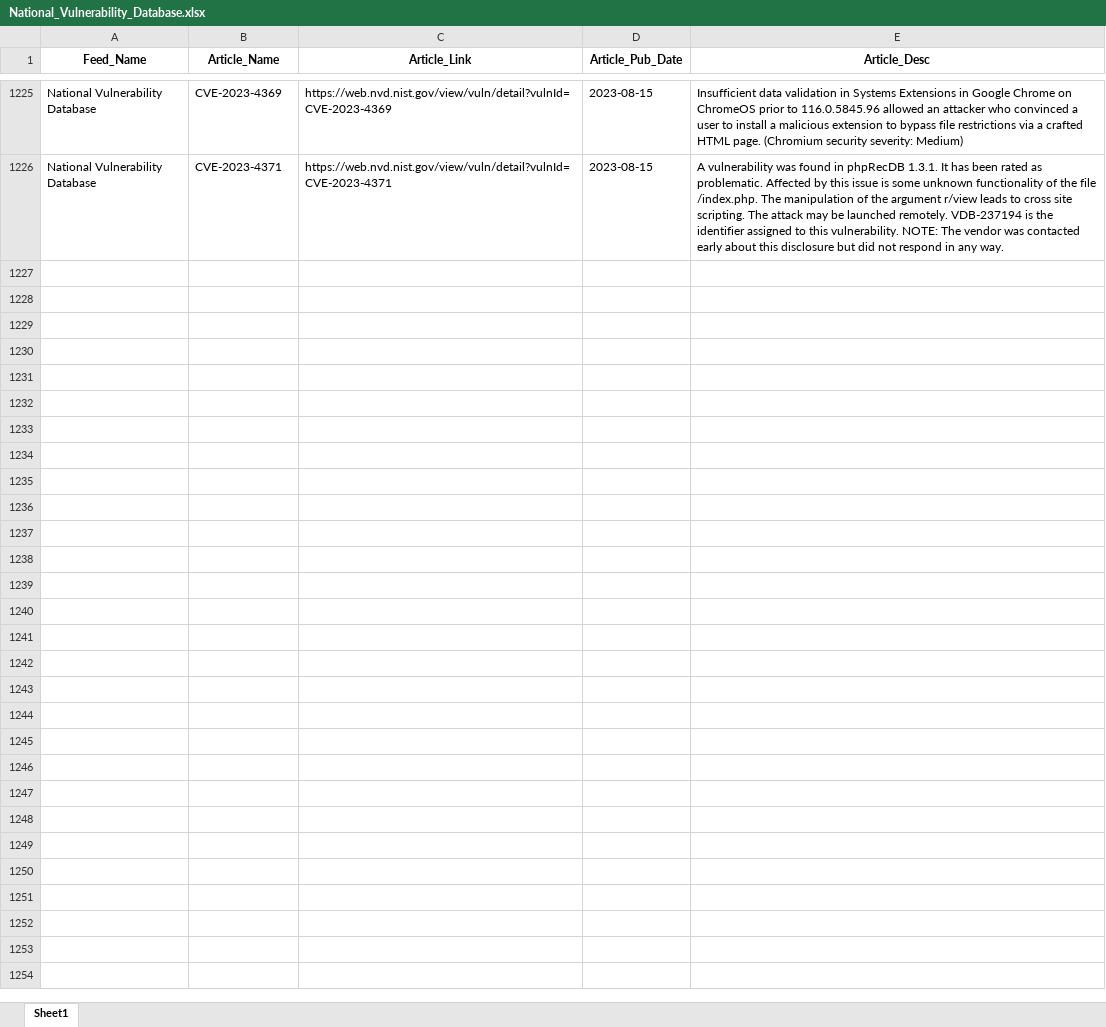
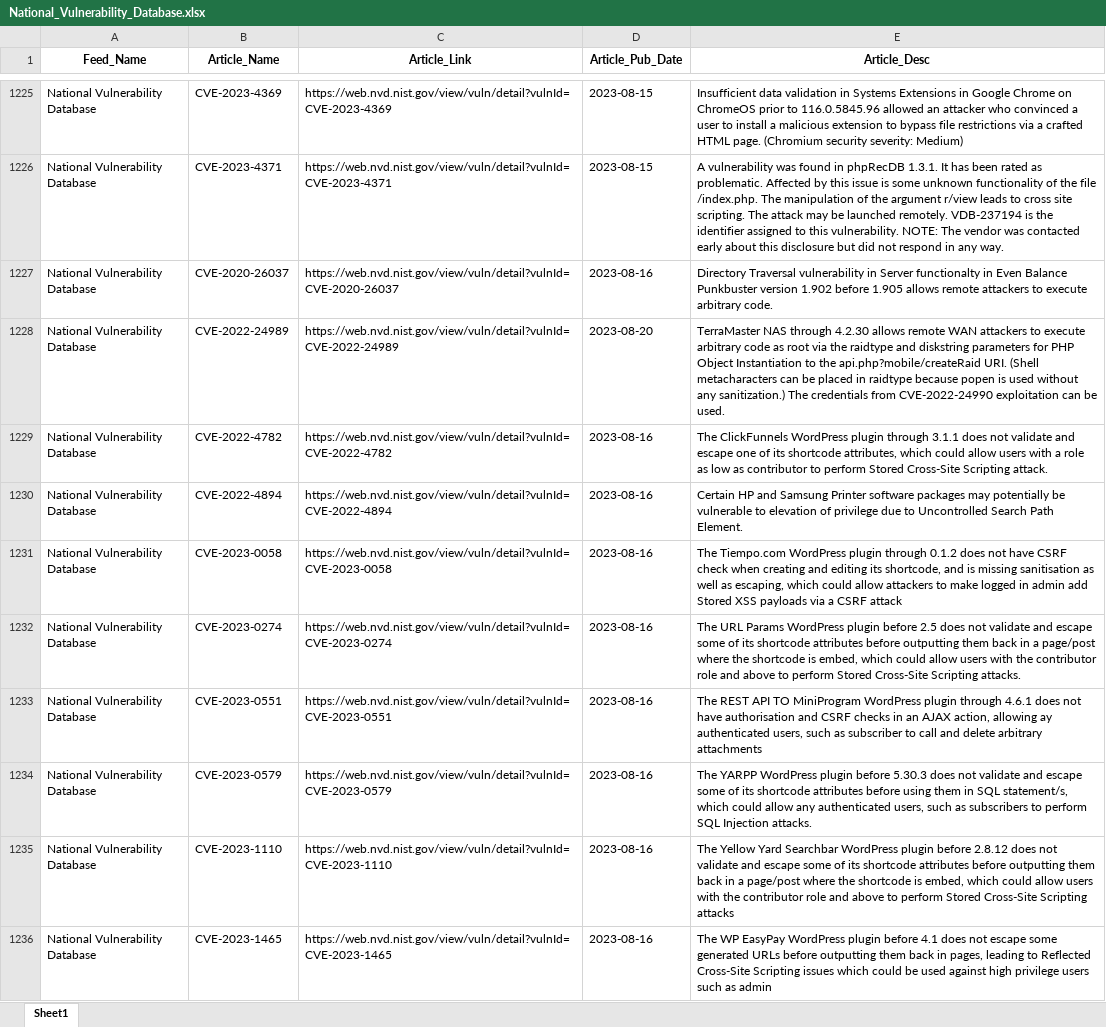
Before and after one commit to jjheals/py-rss-feeds, an Excel workbook: testing/nvd/National_Vulnerability_Database.xlsx, sheet Sheet1, drawn as a sheet; only a part is shown, gaps mark what is left out; values as stored, in another font and other column widths than the file's, no borders; the diff covers the shown part only; the diff names each change by its address in the sheet, - before the commit and + after, or states it on an @@ line.

Commit message:
Added bash script for automation

```diff
--- a/testing/nvd/National_Vulnerability_Database.xlsx (sheet Sheet1)
+++ b/testing/nvd/National_Vulnerability_Database.xlsx (sheet Sheet1)
+row 1227: National Vulnerability Database | CVE-2020-26037 | https://web.nvd.nist.gov/view/vuln/detail?vulnId=CVE-2020-26037 | 2023-08-16 | Directory Traversal vulnerability in Server functionalty in Even Balance Punkbuster version 1.902 before 1.905 allows remote attackers to execute arbitrary code.
+row 1228: National Vulnerability Database | CVE-2022-24989 | https://web.nvd.nist.gov/view/vuln/detail?vulnId=CVE-2022-24989 | 2023-08-20 | TerraMaster NAS through 4.2.30 allows remote WAN attackers to execute arbitrary code as root via the raidtype and diskstring parameters for PHP Object Instantiation to the api.php?mobile/createRaid URI. (Shell metacharacters can be placed in raidtype because popen is used without any sanitization.) The credentials from CVE-2022-24990 exploitation can be used.
+row 1229: National Vulnerability Database | CVE-2022-4782 | https://web.nvd.nist.gov/view/vuln/detail?vulnId=CVE-2022-4782 | 2023-08-16 | The ClickFunnels WordPress plugin through 3.1.1 does not validate and escape one of its shortcode attributes, which could allow users with a role as low as contributor to perform Stored Cross-Site Scripting attack.
+row 1230: National Vulnerability Database | CVE-2022-4894 | https://web.nvd.nist.gov/view/vuln/detail?vulnId=CVE-2022-4894 | 2023-08-16 | Certain HP and Samsung Printer software packages may potentially be vulnerable to elevation of privilege due to Uncontrolled Search Path Element.
+row 1231: National Vulnerability Database | CVE-2023-0058 | https://web.nvd.nist.gov/view/vuln/detail?vulnId=CVE-2023-0058 | 2023-08-16 | The Tiempo.com WordPress plugin through 0.1.2 does not have CSRF check when creating and editing its shortcode, and is missing sanitisation as well as escaping, which could allow attackers to make logged in admin add Stored XSS payloads via a CSRF attack
+row 1232: National Vulnerability Database | CVE-2023-0274 | https://web.nvd.nist.gov/view/vuln/detail?vulnId=CVE-2023-0274 | 2023-08-16 | The URL Params WordPress plugin before 2.5 does not validate and escape some of its shortcode attributes before outputting them back in a page/post where the shortcode is embed, which could allow users with the contributor role and above to perform Stored Cross-Site Scripting attacks.
+row 1233: National Vulnerability Database | CVE-2023-0551 | https://web.nvd.nist.gov/view/vuln/detail?vulnId=CVE-2023-0551 | 2023-08-16 | The REST API TO MiniProgram WordPress plugin through 4.6.1 does not have authorisation and CSRF checks in an AJAX action, allowing ay authenticated users, such as subscriber to call and delete arbitrary attachments
+row 1234: National Vulnerability Database | CVE-2023-0579 | https://web.nvd.nist.gov/view/vuln/detail?vulnId=CVE-2023-0579 | 2023-08-16 | The YARPP WordPress plugin before 5.30.3 does not validate and escape some of its shortcode attributes before using them in SQL statement/s, which could allow any authenticated users, such as subscribers to perform SQL Injection attacks.
+row 1235: National Vulnerability Database | CVE-2023-1110 | https://web.nvd.nist.gov/view/vuln/detail?vulnId=CVE-2023-1110 | 2023-08-16 | The Yellow Yard Searchbar WordPress plugin before 2.8.12 does not validate and escape some of its shortcode attributes before outputting them back in a page/post where the shortcode is embed, which could allow users with the contributor role and above to perform Stored Cross-Site Scripting attacks
+row 1236: National Vulnerability Database | CVE-2023-1465 | https://web.nvd.nist.gov/view/vuln/detail?vulnId=CVE-2023-1465 | 2023-08-16 | The WP EasyPay WordPress plugin before 4.1 does not escape some generated URLs before outputting them back in pages, leading to Reflected Cross-Site Scripting issues which could be used against high privilege users such as admin
```
Also changed, not shown: 280 added rows elsewhere in this sheet, testing/BleepingComputer/BleepingComputer.xlsx, testing/dod/Defense-gov_Explore_Feed.xlsx, 14 other files.
